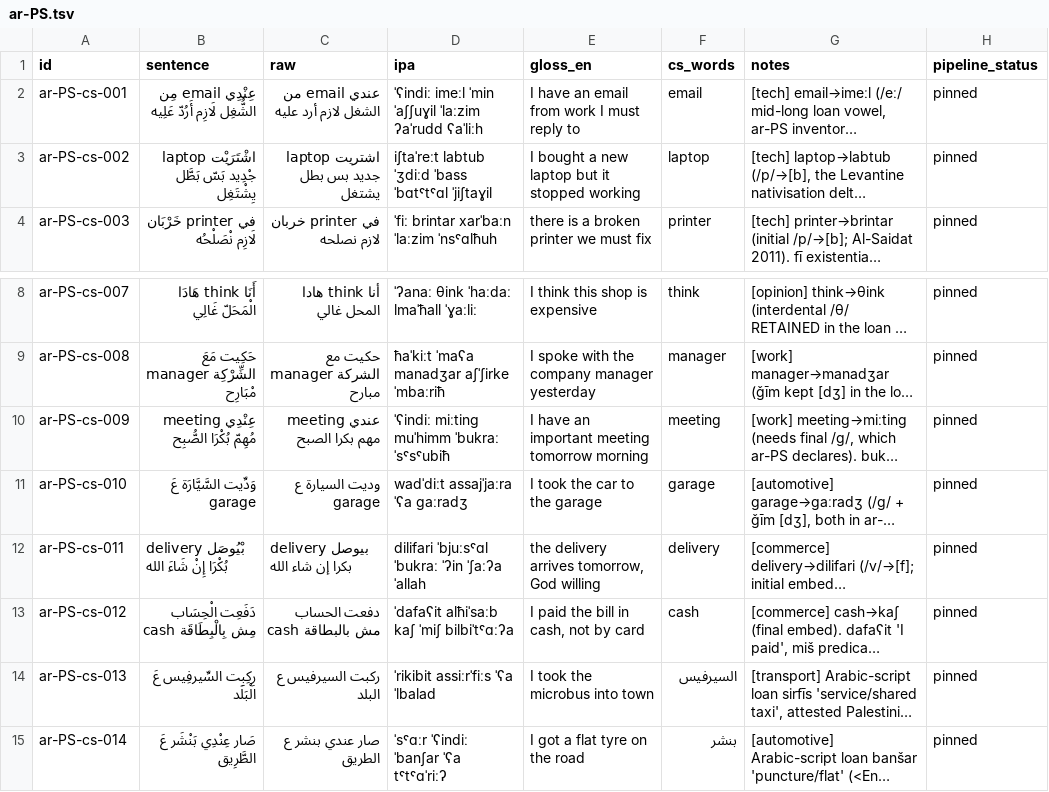
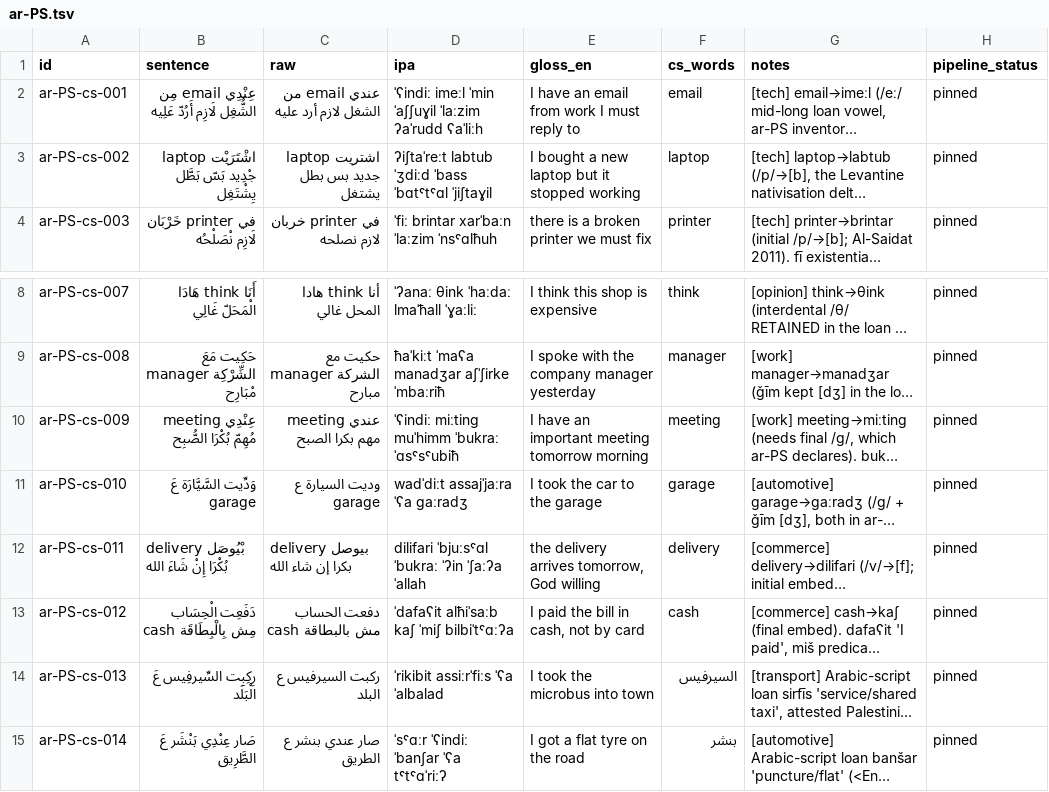
Before and after one commit to TigreGotico/arbtok, a TSV file: data/gold_code_switched/ar-PS.tsv, drawn as a sheet; only a part is shown, gaps mark what is left out; long unchanged cells end in …; the diff names each change by its address in the sheet, - before the commit and + after, or states it on an @@ line.

```diff
--- a/data/gold_code_switched/ar-PS.tsv
+++ b/data/gold_code_switched/ar-PS.tsv
-D3 (ipa): iʃtaˈreːt labtub ˈʒdiːd…
+D3 (ipa): ʔiʃtaˈreːt labtub ˈʒdiːd…
-D10 (ipa): ˈʕindiː miːtinɡ muˈhimm ˈbukraː ˈsˤsˤubiħ
+D10 (ipa): ˈʕindiː miːtinɡ muˈhimm ˈbukraː ˈɑsˤsˤubiħ
-D14 (ipa): ˈrikibit assiːrˈfiːs ˈʕa ˈlbalad
+D14 (ipa): ˈrikibit assiːrˈfiːs ˈʕa ˈalbalad
```
Also changed, not shown: data/gold_code_switched/ar-JO.tsv, data/gold_code_switched/ar-YE.tsv, 28 other files.
